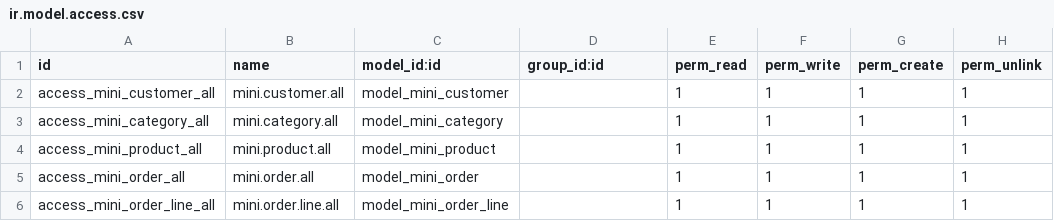
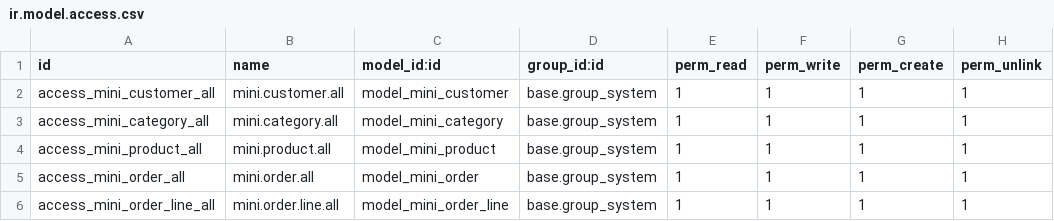
Before and after one commit to AsliddinWeb/odoo-mini-ecommerce, a CSV file: src/local/mini_ecommerce/security/ir.model.access.csv, drawn as a sheet.

```diff
--- a/src/local/mini_ecommerce/security/ir.model.access.csv
+++ b/src/local/mini_ecommerce/security/ir.model.access.csv
@@ -1,6 +1,6 @@
 id,name,model_id:id,group_id:id,perm_read,perm_write,perm_create,perm_unlink
-access_mini_customer_all,mini.customer.all,model_mini_customer,,1,1,1,1
-access_mini_category_all,mini.category.all,model_mini_category,,1,1,1,1
-access_mini_product_all,mini.product.all,model_mini_product,,1,1,1,1
-access_mini_order_all,mini.order.all,model_mini_order,,1,1,1,1
-access_mini_order_line_all,mini.order.line.all,model_mini_order_line,,1,1,1,1
+access_mini_customer_all,mini.customer.all,model_mini_customer,base.group_system,1,1,1,1
+access_mini_category_all,mini.category.all,model_mini_category,base.group_system,1,1,1,1
+access_mini_product_all,mini.product.all,model_mini_product,base.group_system,1,1,1,1
+access_mini_order_all,mini.order.all,model_mini_order,base.group_system,1,1,1,1
+access_mini_order_line_all,mini.order.line.all,model_mini_order_line,base.group_system,1,1,1,1
```
Also changed, not shown: 6 other files.
